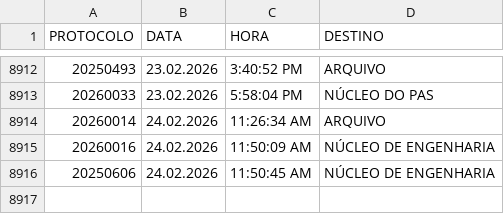
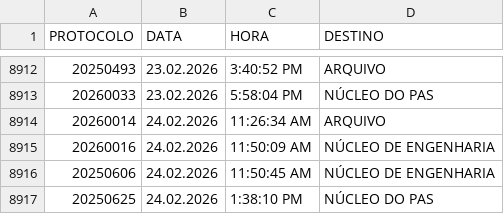
Before and after one commit to VisaAnapolis/APP, a CSV file: data/tramitacao.csv, drawn as a sheet; only a part is shown, gaps mark what is left out.

Commit message:
Auto-sync data 24/02/2026 14:14:15,01

```diff
--- a/data/tramitacao.csv
+++ b/data/tramitacao.csv
@@ -8916 +8916,2 @@
 "20250606";"24.02.2026";"11:50:45 AM";"NÚCLEO DE ENGENHARIA"
+"20250625";"24.02.2026";"1:38:10 PM";"NÚCLEO DO PAS"
```
Also changed, not shown: data/protocolo.csv, 22 other files.
